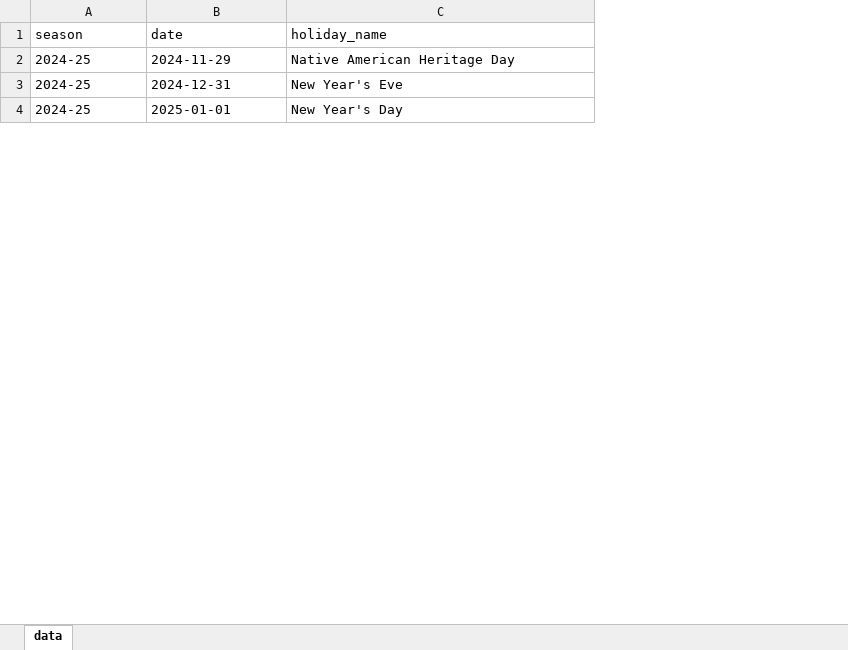
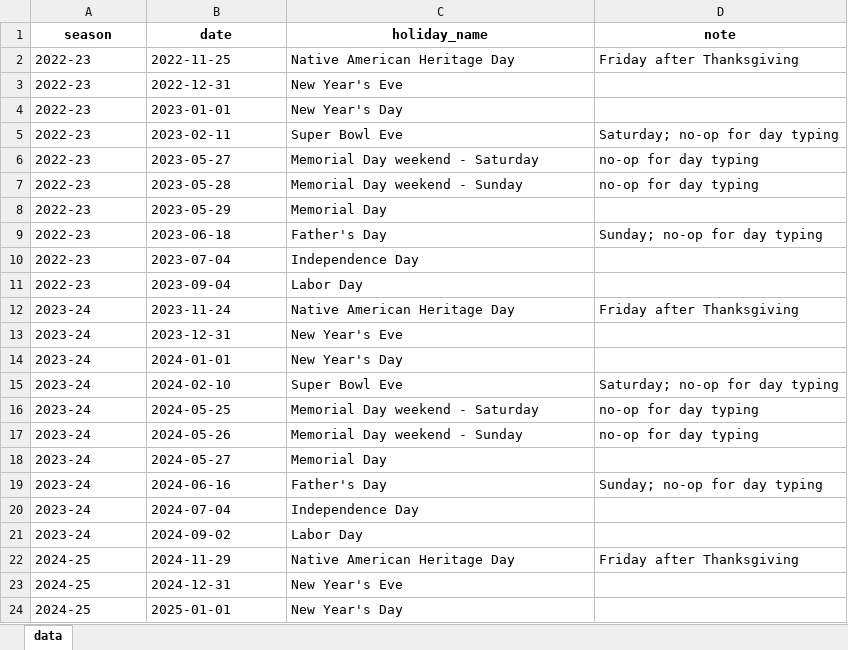
Before and after one commit to mattgeorgephd/Coastal-Rec-Crab-BSS, an Excel workbook: 04_input_files/crabbing_holidays.xlsx, sheet data, drawn as a sheet; only a part is shown; values as stored, in another font and other column widths than the file's, no borders; the diff covers the shown part only; the diff names each change by its address in the sheet, - before the commit and + after, or states it on an @@ line.

```diff
--- a/04_input_files/crabbing_holidays.xlsx (sheet data)
+++ b/04_input_files/crabbing_holidays.xlsx (sheet data)
+column D (note), row 22: Friday after Thanksgiving
@@ A1:C1 bold: off → on, alignment: left → center @@
+row 2: 2022-23 | 2022-11-25 | Native American Heritage Day | Friday after Thanksgiving
+row 3: 2022-23 | 2022-12-31 | New Year's Eve
+row 4: 2022-23 | 2023-01-01 | New Year's Day
+row 5: 2022-23 | 2023-02-11 | Super Bowl Eve | Saturday; no-op for day typing
+row 6: 2022-23 | 2023-05-27 | Memorial Day weekend - Saturday | no-op for day typing
+row 7: 2022-23 | 2023-05-28 | Memorial Day weekend - Sunday | no-op for day typing
+row 8: 2022-23 | 2023-05-29 | Memorial Day
+row 9: 2022-23 | 2023-06-18 | Father's Day | Sunday; no-op for day typing
+row 10: 2022-23 | 2023-07-04 | Independence Day
+row 11: 2022-23 | 2023-09-04 | Labor Day
+row 12: 2023-24 | 2023-11-24 | Native American Heritage Day | Friday after Thanksgiving
+row 13: 2023-24 | 2023-12-31 | New Year's Eve
+row 14: 2023-24 | 2024-01-01 | New Year's Day
+row 15: 2023-24 | 2024-02-10 | Super Bowl Eve | Saturday; no-op for day typing
+row 16: 2023-24 | 2024-05-25 | Memorial Day weekend - Saturday | no-op for day typing
+row 17: 2023-24 | 2024-05-26 | Memorial Day weekend - Sunday | no-op for day typing
+row 18: 2023-24 | 2024-05-27 | Memorial Day
+row 19: 2023-24 | 2024-06-16 | Father's Day | Sunday; no-op for day typing
+row 20: 2023-24 | 2024-07-04 | Independence Day
+row 21: 2023-24 | 2024-09-02 | Labor Day
```
Also changed, not shown: 22 added rows elsewhere in this sheet, 04_input_files/sampler_shifts.xlsx, 04_input_files/wes_commercial_tally.xlsx, 19 other files.
